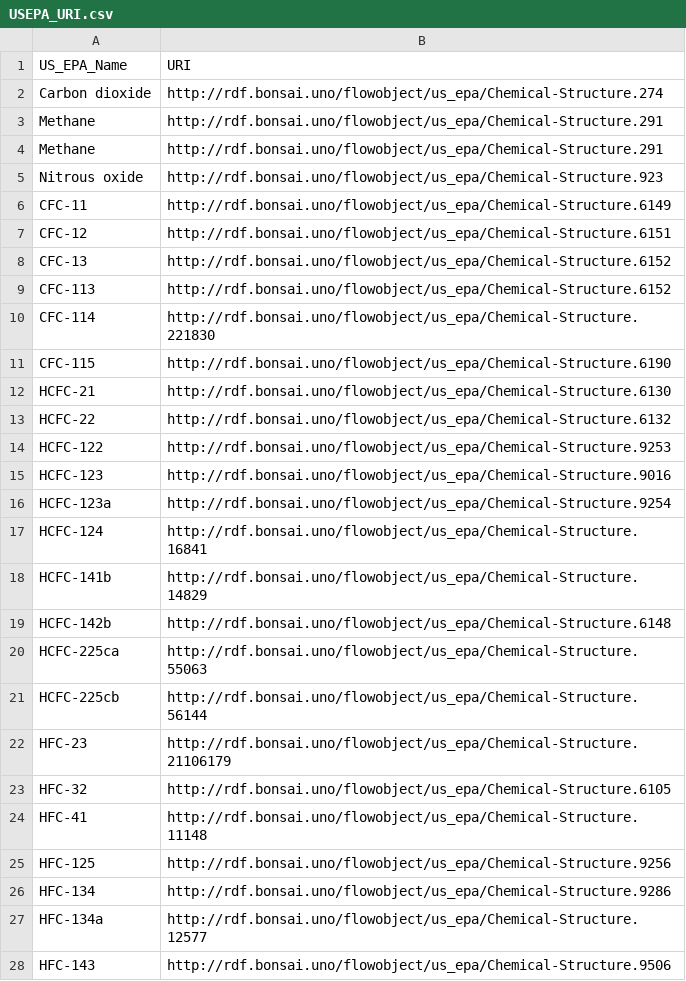
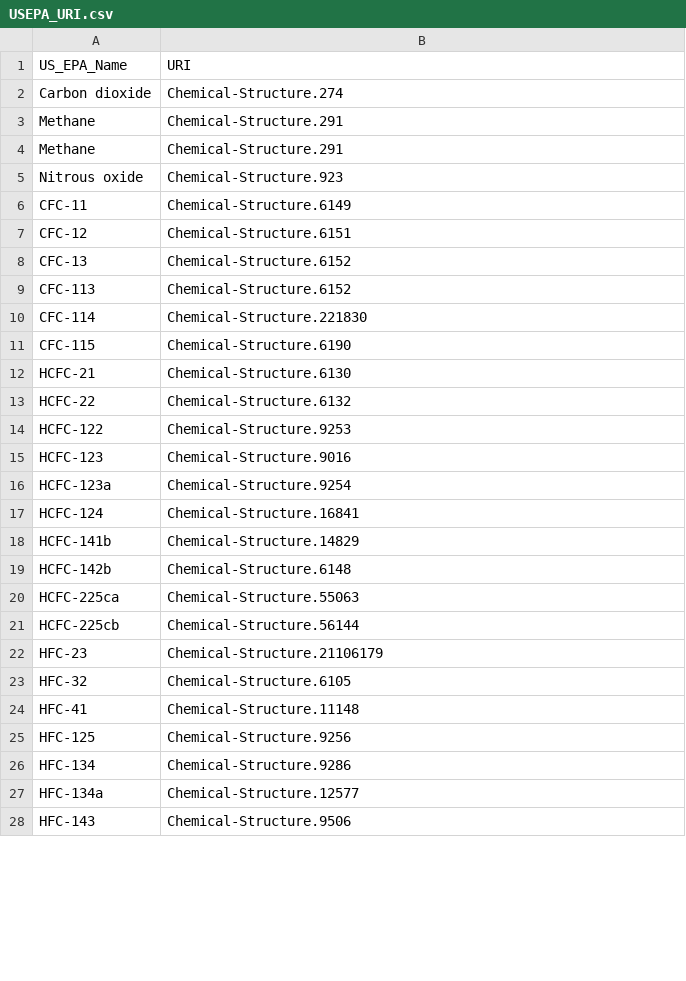
Before and after one commit to BONSAMURAIS/arborist, a CSV file: arborist/data/USEPA_URI.csv, drawn as a sheet; only a part is shown; the diff covers the shown part only.

Commit message:
Update US EPA elem flow list

```diff
--- a/arborist/data/USEPA_URI.csv
+++ b/arborist/data/USEPA_URI.csv
@@ -1,28 +1,28 @@
 US_EPA_Name,URI
-Carbon dioxide,http://rdf.bonsai.uno/flowobject/us_epa/Chemical-Structure.274
-Methane,http://rdf.bonsai.uno/flowobject/us_epa/Chemical-Structure.291
-Methane,http://rdf.bonsai.uno/flowobject/us_epa/Chemical-Structure.291
-Nitrous oxide,http://rdf.bonsai.uno/flowobject/us_epa/Chemical-Structure.923
-CFC-11,http://rdf.bonsai.uno/flowobject/us_epa/Chemical-Structure.6149
-CFC-12,http://rdf.bonsai.uno/flowobject/us_epa/Chemical-Structure.6151
-CFC-13,http://rdf.bonsai.uno/flowobject/us_epa/Chemical-Structure.6152
-CFC-113,http://rdf.bonsai.uno/flowobject/us_epa/Chemical-Structure.6152
-CFC-114,http://rdf.bonsai.uno/flowobject/us_epa/Chemical-Structure.221830
-CFC-115,http://rdf.bonsai.uno/flowobject/us_epa/Chemical-Structure.6190
-HCFC-21,http://rdf.bonsai.uno/flowobject/us_epa/Chemical-Structure.6130
-HCFC-22,http://rdf.bonsai.uno/flowobject/us_epa/Chemical-Structure.6132
-HCFC-122,http://rdf.bonsai.uno/flowobject/us_epa/Chemical-Structure.9253
-HCFC-123,http://rdf.bonsai.uno/flowobject/us_epa/Chemical-Structure.9016
-HCFC-123a,http://rdf.bonsai.uno/flowobject/us_epa/Chemical-Structure.9254
-HCFC-124,http://rdf.bonsai.uno/flowobject/us_epa/Chemical-Structure.16841
-HCFC-141b,http://rdf.bonsai.uno/flowobject/us_epa/Chemical-Structure.14829
-HCFC-142b,http://rdf.bonsai.uno/flowobject/us_epa/Chemical-Structure.6148
-HCFC-225ca,http://rdf.bonsai.uno/flowobject/us_epa/Chemical-Structure.55063
-HCFC-225cb,http://rdf.bonsai.uno/flowobject/us_epa/Chemical-Structure.56144
-HFC-23,http://rdf.bonsai.uno/flowobject/us_epa/Chemical-Structure.21106179
-HFC-32,http://rdf.bonsai.uno/flowobject/us_epa/Chemical-Structure.6105
-HFC-41,http://rdf.bonsai.uno/flowobject/us_epa/Chemical-Structure.11148
-HFC-125,http://rdf.bonsai.uno/flowobject/us_epa/Chemical-Structure.9256
-HFC-134,http://rdf.bonsai.uno/flowobject/us_epa/Chemical-Structure.9286
-HFC-134a,http://rdf.bonsai.uno/flowobject/us_epa/Chemical-Structure.12577
-HFC-143,http://rdf.bonsai.uno/flowobject/us_epa/Chemical-Structure.9506
+Carbon dioxide,Chemical-Structure.274
+Methane,Chemical-Structure.291
+Methane,Chemical-Structure.291
+Nitrous oxide,Chemical-Structure.923
+CFC-11,Chemical-Structure.6149
+CFC-12,Chemical-Structure.6151
+CFC-13,Chemical-Structure.6152
+CFC-113,Chemical-Structure.6152
+CFC-114,Chemical-Structure.221830
+CFC-115,Chemical-Structure.6190
+HCFC-21,Chemical-Structure.6130
+HCFC-22,Chemical-Structure.6132
+HCFC-122,Chemical-Structure.9253
+HCFC-123,Chemical-Structure.9016
+HCFC-123a,Chemical-Structure.9254
+HCFC-124,Chemical-Structure.16841
+HCFC-141b,Chemical-Structure.14829
+HCFC-142b,Chemical-Structure.6148
+HCFC-225ca,Chemical-Structure.55063
+HCFC-225cb,Chemical-Structure.56144
+HFC-23,Chemical-Structure.21106179
+HFC-32,Chemical-Structure.6105
+HFC-41,Chemical-Structure.11148
+HFC-125,Chemical-Structure.9256
+HFC-134,Chemical-Structure.9286
+HFC-134a,Chemical-Structure.12577
+HFC-143,Chemical-Structure.9506
```
Also changed, not shown: 47 edited cells elsewhere in this file, 3 other files.
